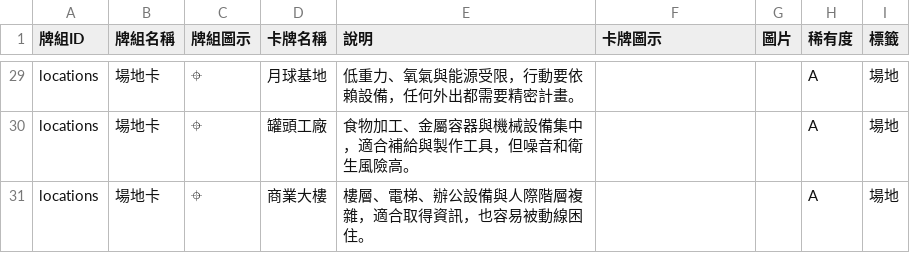
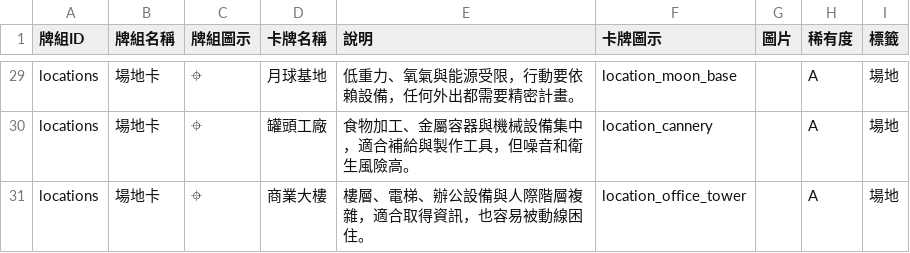
Before and after one commit to macrokernel3000/debatevision, a CSV file: data/cards/場地卡.csv, drawn as a sheet; only a part is shown, gaps mark what is left out; the diff covers the shown part only; the diff names each change by its address in the sheet, - before the commit and + after, or states it on an @@ line.

```diff
--- a/data/cards/場地卡.csv
+++ b/data/cards/場地卡.csv
-F29 (卡牌圖示): (empty)
+F29 (卡牌圖示): location_moon_base
-F30 (卡牌圖示): (empty)
+F30 (卡牌圖示): location_cannery
-F31 (卡牌圖示): (empty)
+F31 (卡牌圖示): location_office_tower
```
Also changed, not shown: 27 edited cells elsewhere in this file, data/cards/物品卡.csv, 40 other files.
